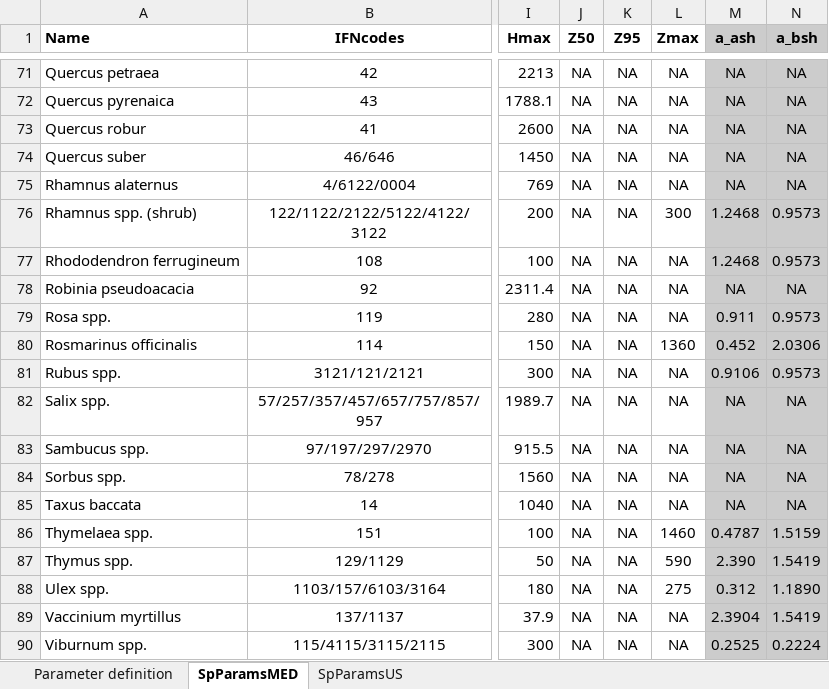
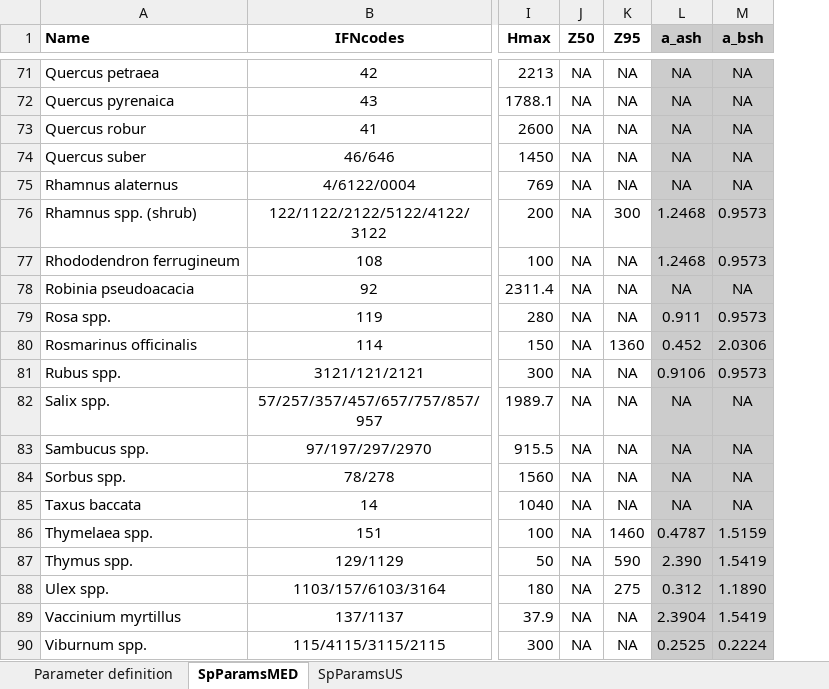
Before and after one commit to emf-creaf/medfate, an Excel workbook: data-raw/SpParams.xlsx, sheet SpParamsMED, drawn as a sheet; only a part is shown, gaps mark what is left out; values as stored, in another font and other column widths than the file's, no borders; the diff covers the shown part only; the diff names each change by its address in the sheet, - before the commit and + after, or states it on an @@ line.

```diff
--- a/data-raw/SpParams.xlsx (sheet SpParamsMED)
+++ b/data-raw/SpParams.xlsx (sheet SpParamsMED)
-column L (Zmax), rows 71-90: NA | NA | NA | NA | NA | 300 | NA | NA | NA | 1360 | NA | NA | NA | NA | NA | 1460 | 590 | 275 | NA | NA
-K76 (Z95): NA
+K76 (Z95): 300
-K80 (Z95): NA
+K80 (Z95): 1360
-K86 (Z95): NA
+K86 (Z95): 1460
-K87 (Z95): NA
+K87 (Z95): 590
-K88 (Z95): NA
+K88 (Z95): 275
```
Also changed, not shown: 15 edited cells elsewhere in this sheet, sheet Parameter definition, 6 other files.
